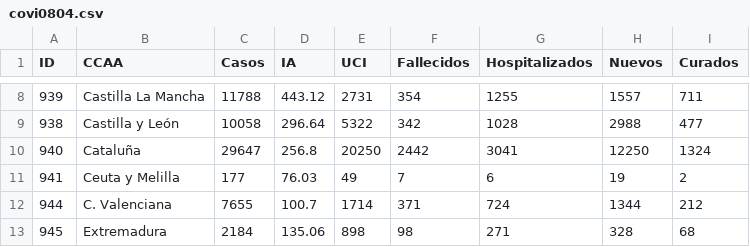
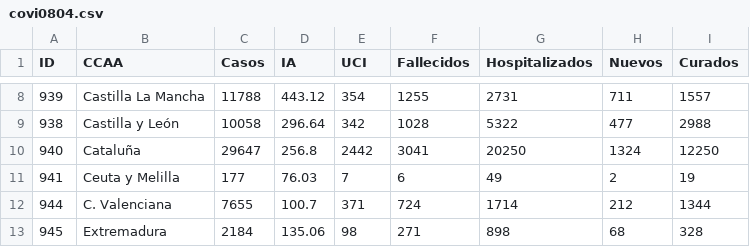
Before and after one commit to Eclectikus/COVID-19, a CSV file: data/covi0804.csv, drawn as a sheet; only a part is shown, gaps mark what is left out; the diff covers the shown part only.

```diff
--- a/data/covi0804.csv
+++ b/data/covi0804.csv
@@ -8,6 +8,6 @@ ID,CCAA,Casos,IA,UCI,Fallecidos,Hospitalizados,Nuevos,Curados
-939,Castilla La Mancha,11788,443.12,2731,354,1255,1557,711
-938,Castilla y León,10058,296.64,5322,342,1028,2988,477
-940,Cataluña,29647,256.8,20250,2442,3041,12250,1324
-941,Ceuta y Melilla,177,76.03,49,7,6,19,2
-944,C. Valenciana,7655,100.7,1714,371,724,1344,212
-945,Extremadura,2184,135.06,898,98,271,328,68
+939,Castilla La Mancha,11788,443.12,354,1255,2731,711,1557
+938,Castilla y León,10058,296.64,342,1028,5322,477,2988
+940,Cataluña,29647,256.8,2442,3041,20250,1324,12250
+941,Ceuta y Melilla,177,76.03,7,6,49,2,19
+944,C. Valenciana,7655,100.7,371,724,1714,212,1344
+945,Extremadura,2184,135.06,98,271,898,68,328
```
Also changed, not shown: 60 edited cells elsewhere in this file.
